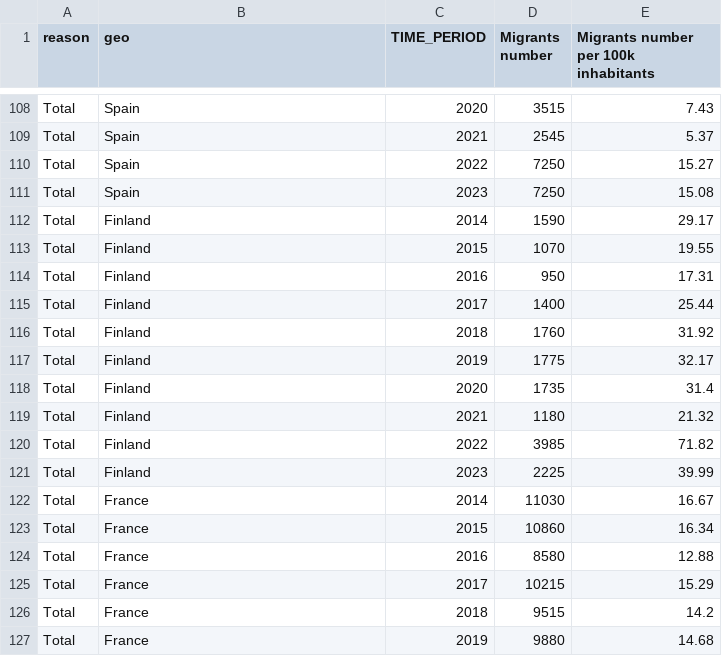
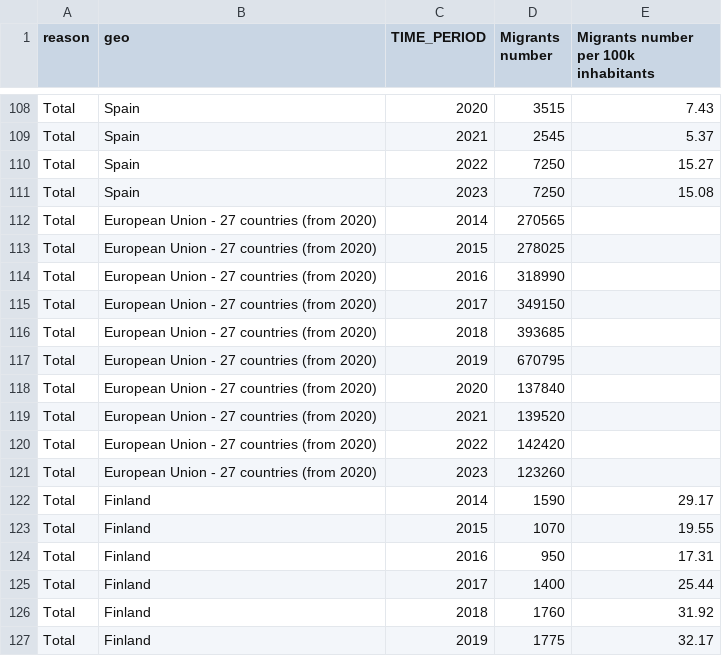
Before and after one commit to natix-x/Data-mining-in-Migration-Analysis, a CSV file: processed_data/migrants_refused_entry_ar_the_border.csv, drawn as a sheet; only a part is shown, gaps mark what is left out; the shorter side is filled out with more unchanged rows.

```diff
--- a/processed_data/migrants_refused_entry_ar_the_border.csv
+++ b/processed_data/migrants_refused_entry_ar_the_border.csv
@@ -111,2 +111,12 @@ Total,Spain,2022,7250,15.27
 Total,Spain,2023,7250,15.08
+Total,European Union - 27 countries (from 2020),2014,270565,
+Total,European Union - 27 countries (from 2020),2015,278025,
+Total,European Union - 27 countries (from 2020),2016,318990,
+Total,European Union - 27 countries (from 2020),2017,349150,
+Total,European Union - 27 countries (from 2020),2018,393685,
+Total,European Union - 27 countries (from 2020),2019,670795,
+Total,European Union - 27 countries (from 2020),2020,137840,
+Total,European Union - 27 countries (from 2020),2021,139520,
+Total,European Union - 27 countries (from 2020),2022,142420,
+Total,European Union - 27 countries (from 2020),2023,123260,
 Total,Finland,2014,1590,29.17
```
Also changed, not shown: processed_data/migrants_all_valid_permits.csv, processed_data/migrants_illegally_present.csv, 7 other files.
